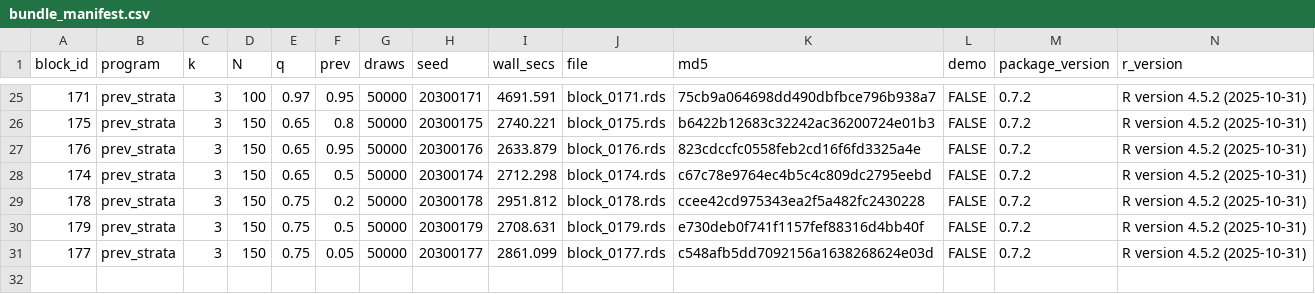
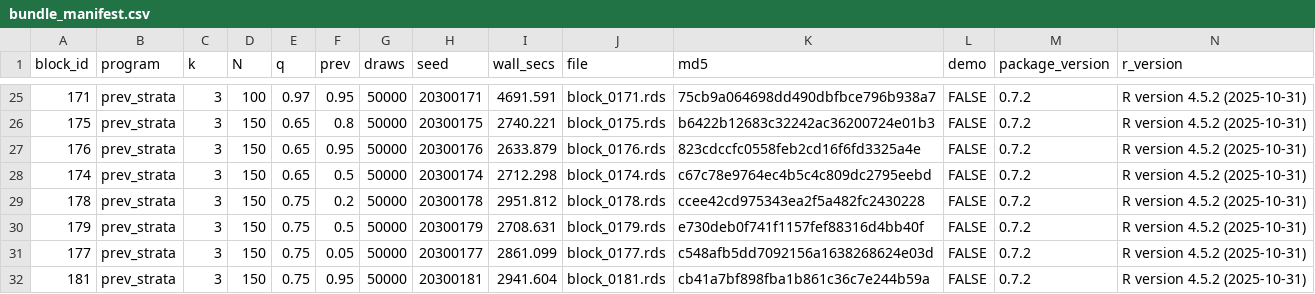
Before and after one commit to defense031/grassr, a CSV file: contrib/contributions/rachel-dill-gidaro-20260713-blocks150-194/bundle_manifest.csv, drawn as a sheet; only a part is shown, gaps mark what is left out; the diff names each change by its address in the sheet, - before the commit and + after, or states it on an @@ line.

Commit message:
block 181 (tail_topup)

```diff
--- a/contrib/contributions/rachel-dill-gidaro-20260713-blocks150-194/bundle_manifest.csv
+++ b/contrib/contributions/rachel-dill-gidaro-20260713-blocks150-194/bundle_manifest.csv
+row 32: 181 | prev_strata | 3 | 150 | 0.75 | 0.95 | 50000 | 20300181 | 2941.604 | block_0181.rds | cb41a7bf898fba1b861c36c7e244b59a | FALSE | 0.7.2 | R version 4.5.2 (2025-10-31)
```
Also changed, not shown: 1 other file.
